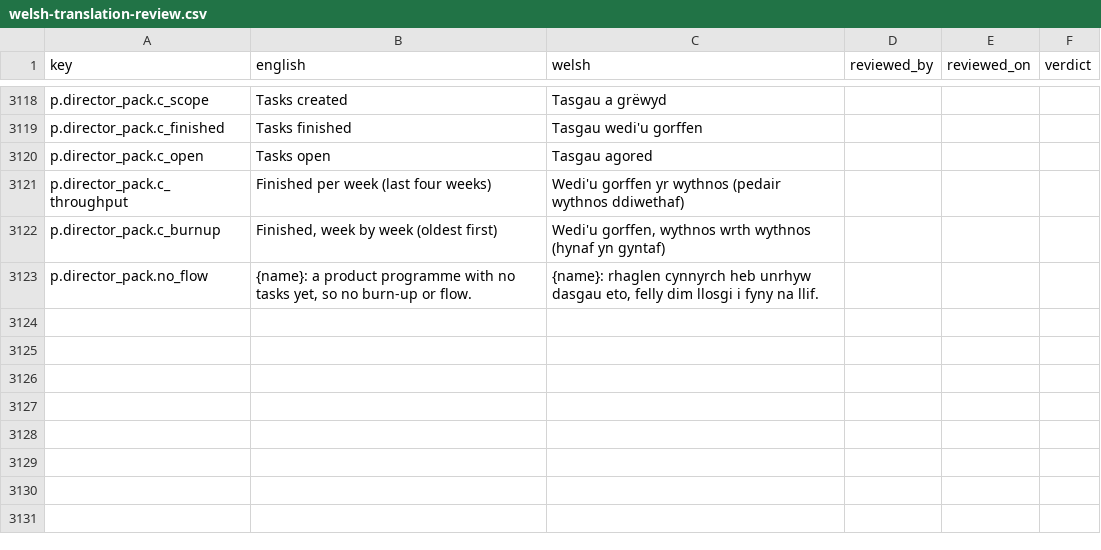
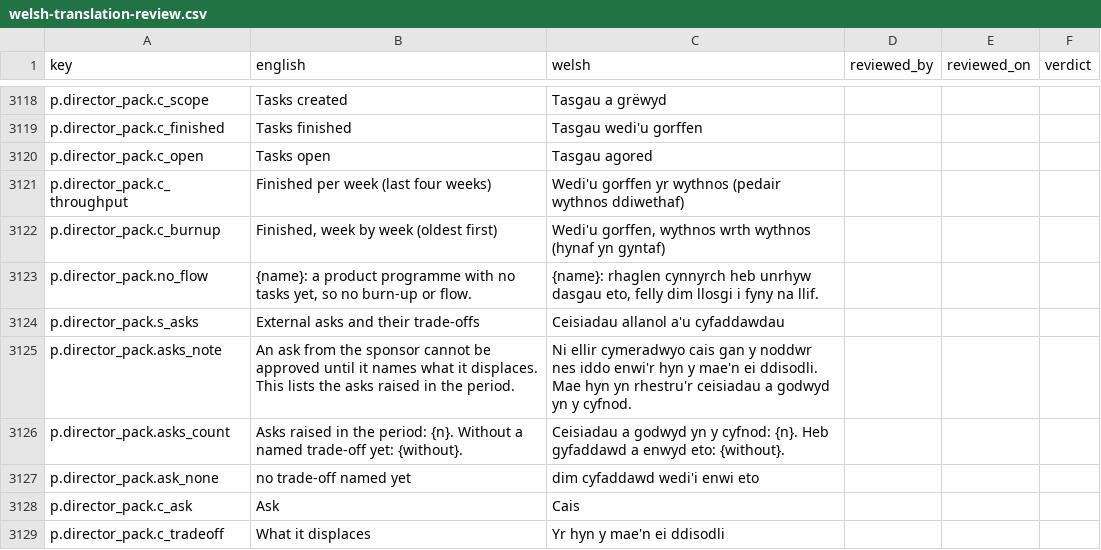
Before and after one commit to project-portfolio-management/project-portfolio-management, a CSV file: governance/welsh-translation-review.csv, drawn as a sheet; only a part is shown, gaps mark what is left out.

```diff
--- a/governance/welsh-translation-review.csv
+++ b/governance/welsh-translation-review.csv
@@ -3123 +3123,7 @@ p.director_pack.c_burnup,"Finished, week by week (oldest first)","Wedi'u gorffen
 p.director_pack.no_flow,"{name}: a product programme with no tasks yet, so no burn-up or flow.","{name}: rhaglen cynnyrch heb unrhyw dasgau eto, felly dim llosgi i fyny na llif.",,,
+p.director_pack.s_asks,External asks and their trade-offs,Ceisiadau allanol a'u cyfaddawdau,,,
+p.director_pack.asks_note,An ask from the sponsor cannot be approved until it names what it displaces. This lists the asks raised in the period.,Ni ellir cymeradwyo cais gan y noddwr nes iddo enwi'r hyn y mae'n ei ddisodli. Mae hyn yn rhestru'r ceisiadau a godwyd yn y cyfnod.,,,
+p.director_pack.asks_count,Asks raised in the period: {n}. Without a named trade-off yet: {without}.,Ceisiadau a godwyd yn y cyfnod: {n}. Heb gyfaddawd a enwyd eto: {without}.,,,
+p.director_pack.ask_none,no trade-off named yet,dim cyfaddawd wedi'i enwi eto,,,
+p.director_pack.c_ask,Ask,Cais,,,
+p.director_pack.c_tradeoff,What it displaces,Yr hyn y mae'n ei ddisodli,,,
```
Also changed, not shown: 17 other files.
